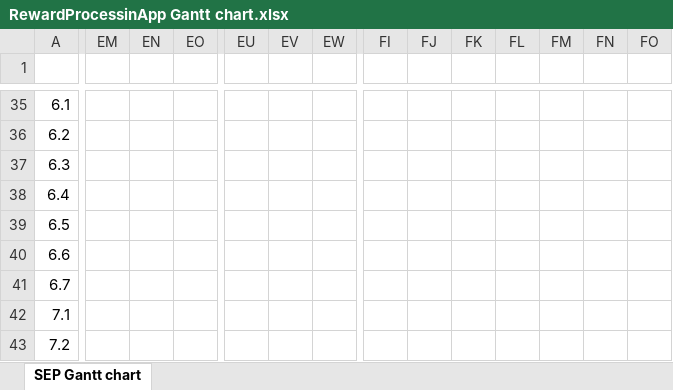
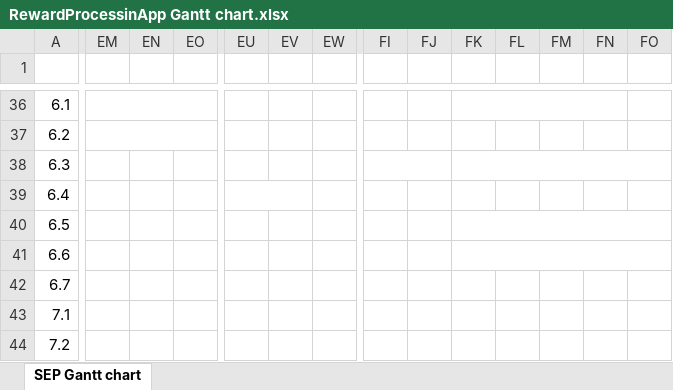
Before and after one commit to spe-uob/RewardProcessingAppPublic, an Excel workbook: RewardProcessinApp Gantt chart.xlsx, sheet SEP Gantt chart, drawn as a sheet; only a part is shown, gaps mark what is left out; values as stored, in another font and other column widths than the file's, no cell formats; addresses are those after the commit; the diff covers the shown part only; the diff names each change by its address in the sheet, - before the commit and + after, or states it on an @@ line.

Commit message:
Gantt chart
Finished chart with Haixin's work.

```diff
--- a/RewardProcessinApp Gantt chart.xlsx (sheet SEP Gantt chart)
+++ b/RewardProcessinApp Gantt chart.xlsx (sheet SEP Gantt chart)
+EM36:EO36 merged
+EW36:FB36 merged
+FK36:FN36 merged
+EM37:EO37 merged
+FI38:FJ38 merged
+FK38:FO38 merged
+EU39:EV39 merged
+EW39:FC39 merged
+FK40:FQ40 merged
+FK41:FQ41 merged
```
Also changed, not shown: 1 added row, 3 edited cells and merged cells elsewhere in this sheet, cell formats.
